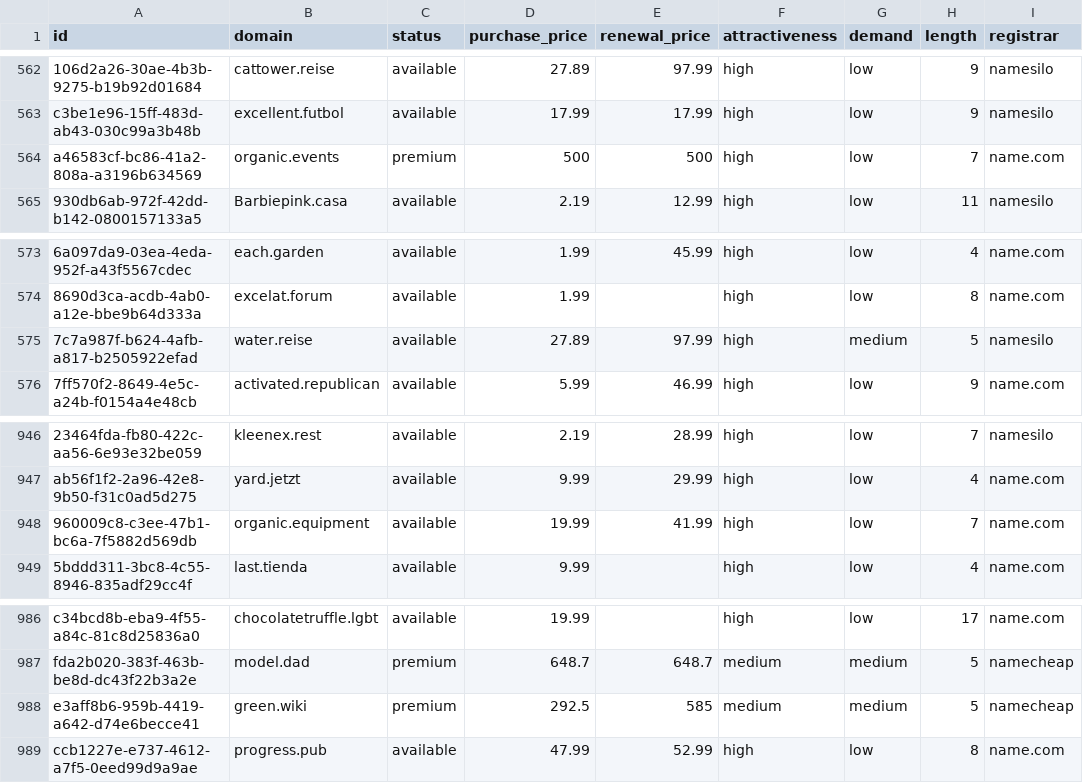
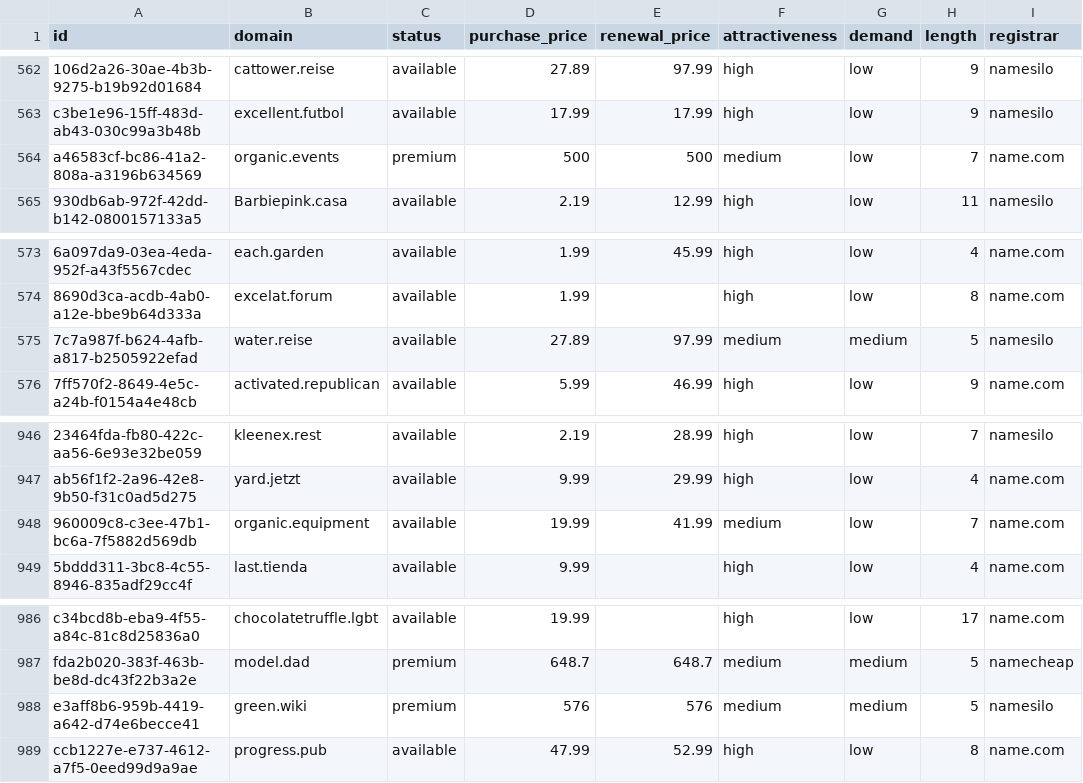
Before and after one commit to UniqueDomains/brandable-oneword-domains, a CSV file: brandable.csv, drawn as a sheet; only a part is shown, gaps mark what is left out; the diff covers the shown part only; the diff names each change by its address in the sheet, - before the commit and + after, or states it on an @@ line.

```diff
--- a/brandable.csv
+++ b/brandable.csv
-F564 (attractiveness): high
+F564 (attractiveness): medium
-F575 (attractiveness): high
+F575 (attractiveness): medium
-F948 (attractiveness): high
+F948 (attractiveness): medium
-D988 (purchase_price): 292.5
+D988 (purchase_price): 576
-E988 (renewal_price): 585
+E988 (renewal_price): 576
-I988 (registrar): namecheap
+I988 (registrar): namesilo
```
Also changed, not shown: 34 edited cells elsewhere in this file, 4 other files.
